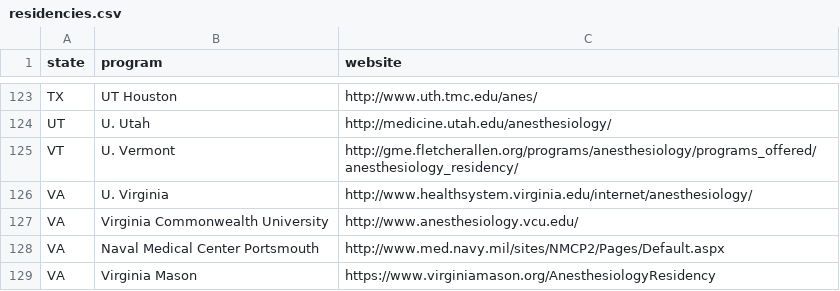
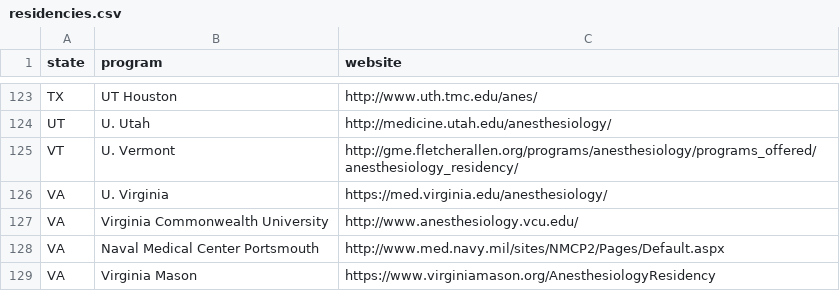
Before and after one commit to precedex/boards_app, a CSV file: residencies.csv, drawn as a sheet; only a part is shown, gaps mark what is left out.

```diff
--- a/residencies.csv
+++ b/residencies.csv
@@ -125,3 +125,3 @@ UT,U. Utah,http://medicine.utah.edu/anesthesiology/
 VT,U. Vermont,http://gme.fletcherallen.org/programs/anesthesiology/programs_offered/anesthesiology_residency/
-VA,U. Virginia,http://www.healthsystem.virginia.edu/internet/anesthesiology/
+VA,U. Virginia,https://med.virginia.edu/anesthesiology/
 VA,Virginia Commonwealth University,http://www.anesthesiology.vcu.edu/
```
Also changed, not shown: 3 other files.
